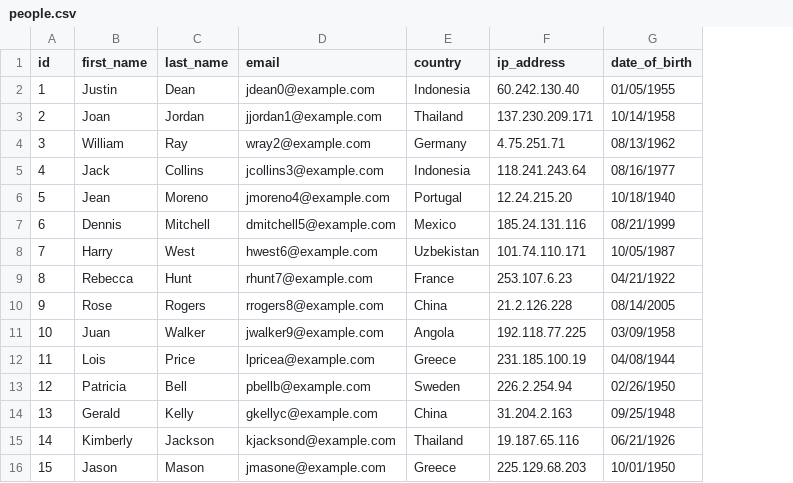
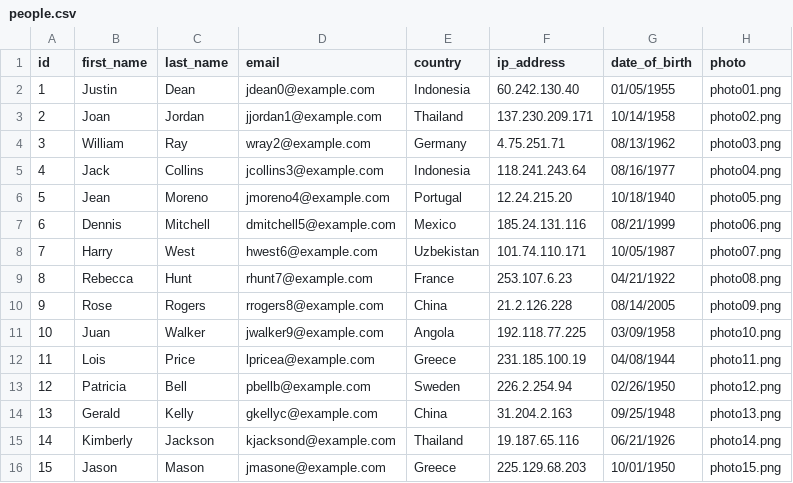
Before and after one commit to heddn/d8_custom_migrate, a CSV file: web/modules/custom/custom_migrate/artifacts/people.csv, drawn as a sheet; the diff names each change by its address in the sheet, - before the commit and + after, or states it on an @@ line.

```diff
--- a/web/modules/custom/custom_migrate/artifacts/people.csv
+++ b/web/modules/custom/custom_migrate/artifacts/people.csv
+column H (photo), rows 2-16: photo01.png | photo02.png | photo03.png | photo04.png | photo05.png | photo06.png | photo07.png | photo08.png | photo09.png | photo10.png | photo11.png | photo12.png | photo13.png | photo14.png | photo15.png
```
Also changed, not shown: 43 other files.
